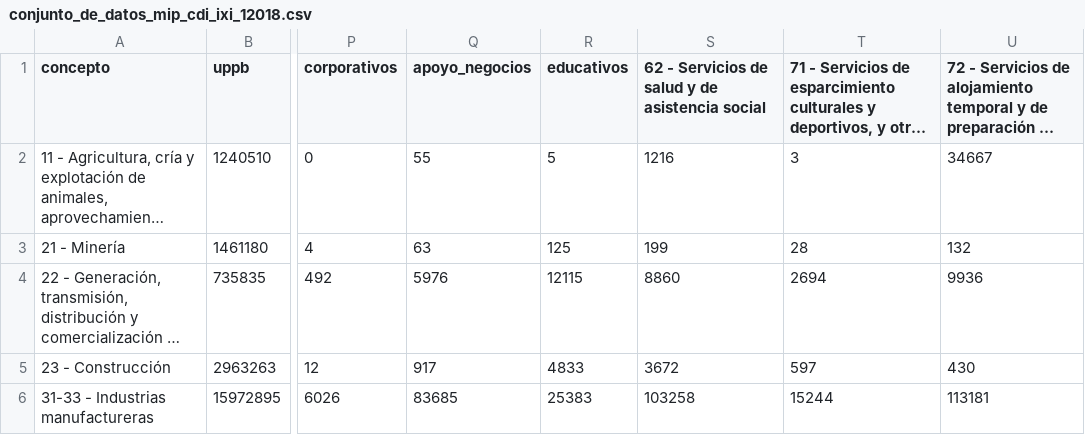
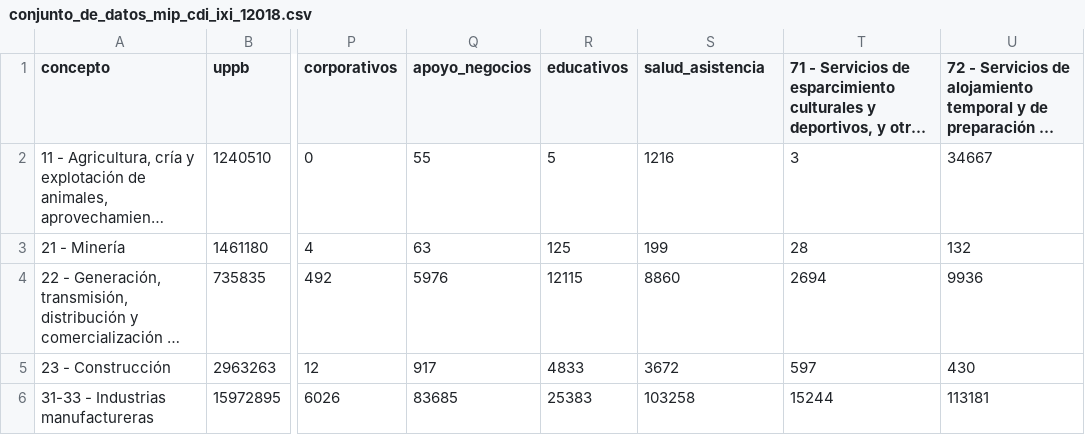
Before and after one commit to CoordEjecu/mip, a CSV file: datos/conjunto_de_datos_mip_cdi_ixi_12018.csv, drawn as a sheet; only a part is shown, gaps mark what is left out; long unchanged cells end in …; the diff names each change by its address in the sheet, - before the commit and + after, or states it on an @@ line.

Commit message:
🚧🗃️ Change column name: salud_asistencia

```diff
--- a/datos/conjunto_de_datos_mip_cdi_ixi_12018.csv
+++ b/datos/conjunto_de_datos_mip_cdi_ixi_12018.csv
-S1: 62 - Servicios de salud y de asistencia social
+S1: salud_asistencia
```
Also changed, not shown: 1 other file.
